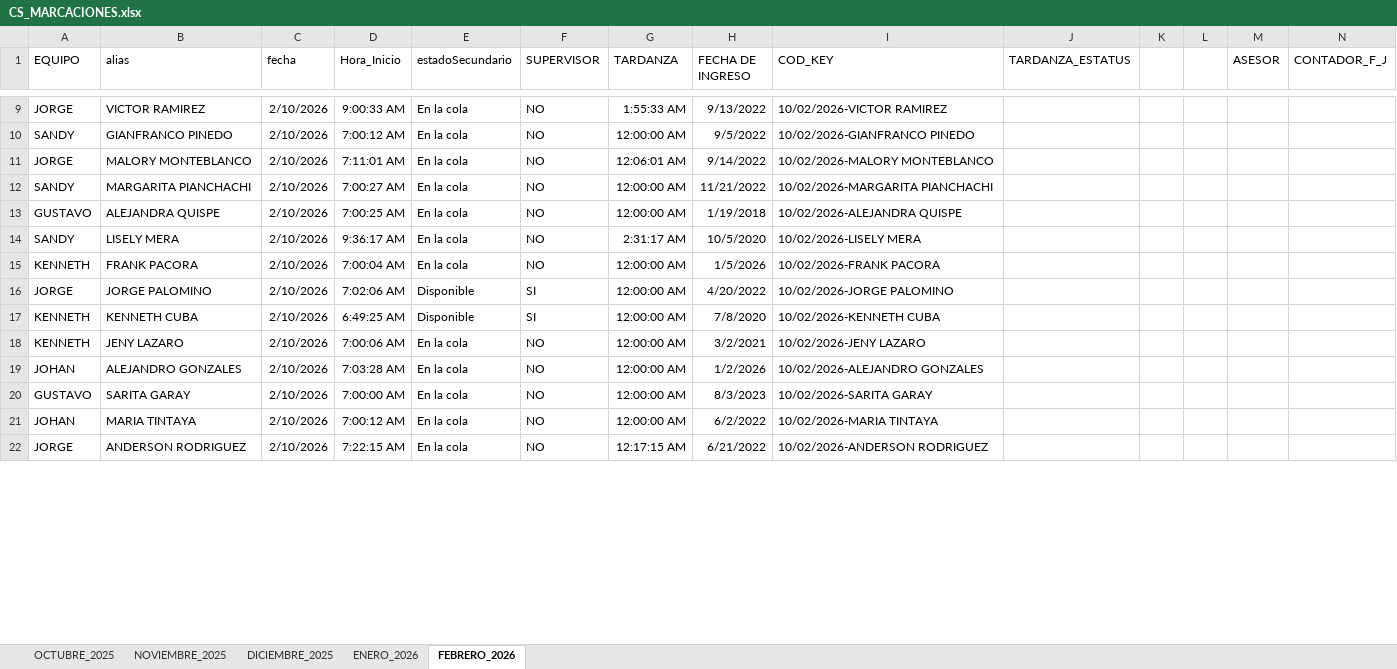
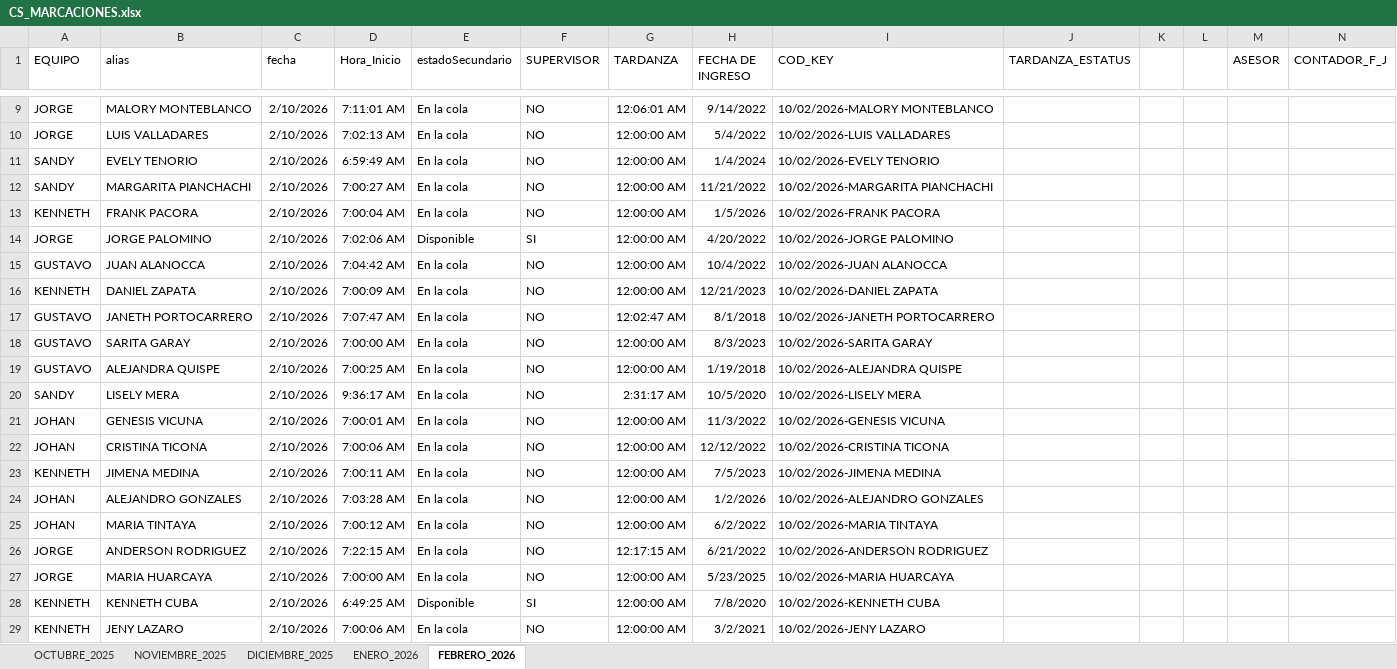
Before and after one commit to jvasquez98/Ranking, an Excel workbook: CS_MARCACIONES.xlsx, sheet FEBRERO_2026, drawn as a sheet; only a part is shown, gaps mark what is left out; values as stored, in another font and other column widths than the file's, no borders; conditional formats and table styles not drawn; removed rows and columns are numbered as before the commit, all else as after; rows hold the shown columns only; the diff covers the shown part only; the diff names each change by its address in the sheet, - before the commit and + after, or states it on an @@ line.

```diff
--- a/CS_MARCACIONES.xlsx (sheet FEBRERO_2026)
+++ b/CS_MARCACIONES.xlsx (sheet FEBRERO_2026)
-B9 (alias): VICTOR RAMIREZ
+B9 (alias): MALORY MONTEBLANCO
-D9 (Hora_Inicio): 9:00:33 AM
+D9 (Hora_Inicio): 7:11:01 AM
-G9 (TARDANZA): 1:55:33 AM
+G9 (TARDANZA): 12:06:01 AM
-H9 (FECHA DE INGRESO): 9/13/2022
+H9 (FECHA DE INGRESO): 9/14/2022
-I9 (COD_KEY): 10/02/2026-VICTOR RAMIREZ
+I9 (COD_KEY): 10/02/2026-MALORY MONTEBLANCO
@@ row 23 moved to row 10: JORGE @@
-B11 (alias): GIANFRANCO PINEDO
+B11 (alias): EVELY TENORIO
-D11 (Hora_Inicio): 7:00:12 AM
+D11 (Hora_Inicio): 6:59:49 AM
-H11 (FECHA DE INGRESO): 9/5/2022
+H11 (FECHA DE INGRESO): 1/4/2024
-I11 (COD_KEY): 10/02/2026-GIANFRANCO PINEDO
+I11 (COD_KEY): 10/02/2026-EVELY TENORIO
-row 11: JORGE | MALORY MONTEBLANCO | 2/10/2026 | 7:11:01 AM | En la cola | NO | 12:06:01 AM | 9/14/2022 | 10/02/2026-MALORY MONTEBLANCO
+row 13: KENNETH | FRANK PACORA | 2/10/2026 | 7:00:04 AM | En la cola | NO | 12:00:00 AM | 1/5/2026 | 10/02/2026-FRANK PACORA
@@ row 16 moved to row 14: JORGE @@
@@ row 27 moved to row 15: GUSTAVO @@
@@ row 28 moved to row 16: KENNETH @@
+row 17: GUSTAVO | JANETH PORTOCARRERO | 2/10/2026 | 7:07:47 AM | En la cola | NO | 12:02:47 AM | 8/1/2018 | 10/02/2026-JANETH PORTOCARRERO
@@ row 20 moved to row 18: GUSTAVO @@
@@ row 38 moved to row 21: JOHAN @@
@@ row 39 moved to row 22: JOHAN @@
-B23 (alias): FRANK PACORA
+B23 (alias): JIMENA MEDINA
-D23 (Hora_Inicio): 7:00:04 AM
+D23 (Hora_Inicio): 7:00:11 AM
-H23 (FECHA DE INGRESO): 1/5/2026
+H23 (FECHA DE INGRESO): 7/5/2023
-I23 (COD_KEY): 10/02/2026-FRANK PACORA
+I23 (COD_KEY): 10/02/2026-JIMENA MEDINA
@@ row 19 moved to row 24: JOHAN @@
@@ row 21 moved to row 25: JOHAN @@
@@ row 22 moved to row 26: JORGE @@
@@ row 31 moved to row 27: JORGE @@
```
Also changed, not shown: 1 added row, 8 removed rows, 228 moved rows and 39 edited cells elsewhere in this sheet, 2 other files.
